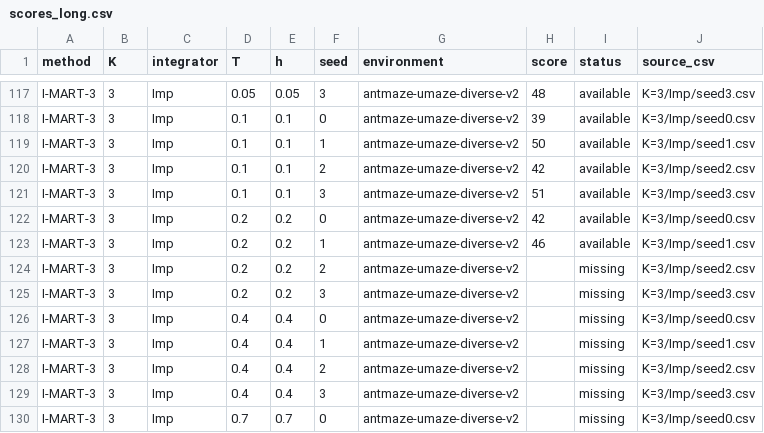
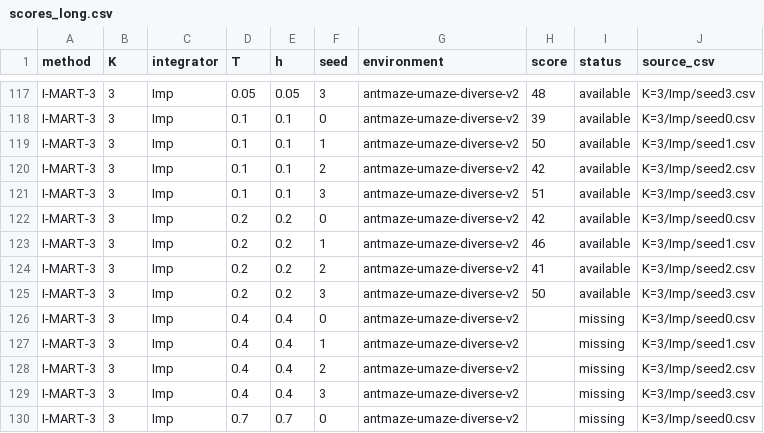
Before and after one commit to SChoish/MPI_sweep, a CSV file: sweep_results/antmaze-umaze-diverse/scores_long.csv, drawn as a sheet; only a part is shown, gaps mark what is left out.

```diff
--- a/sweep_results/antmaze-umaze-diverse/scores_long.csv
+++ b/sweep_results/antmaze-umaze-diverse/scores_long.csv
@@ -123,4 +123,4 @@ I-MART-3,3,Imp,0.2,0.2,0,antmaze-umaze-diverse-v2,42,available,K=3/Imp/seed0.csv
 I-MART-3,3,Imp,0.2,0.2,1,antmaze-umaze-diverse-v2,46,available,K=3/Imp/seed1.csv
-I-MART-3,3,Imp,0.2,0.2,2,antmaze-umaze-diverse-v2,,missing,K=3/Imp/seed2.csv
-I-MART-3,3,Imp,0.2,0.2,3,antmaze-umaze-diverse-v2,,missing,K=3/Imp/seed3.csv
+I-MART-3,3,Imp,0.2,0.2,2,antmaze-umaze-diverse-v2,41,available,K=3/Imp/seed2.csv
+I-MART-3,3,Imp,0.2,0.2,3,antmaze-umaze-diverse-v2,50,available,K=3/Imp/seed3.csv
 I-MART-3,3,Imp,0.4,0.4,0,antmaze-umaze-diverse-v2,,missing,K=3/Imp/seed0.csv
```
Also changed, not shown: sweep_results/antmaze-umaze-diverse/summary_by_T.csv, 10 other files.
